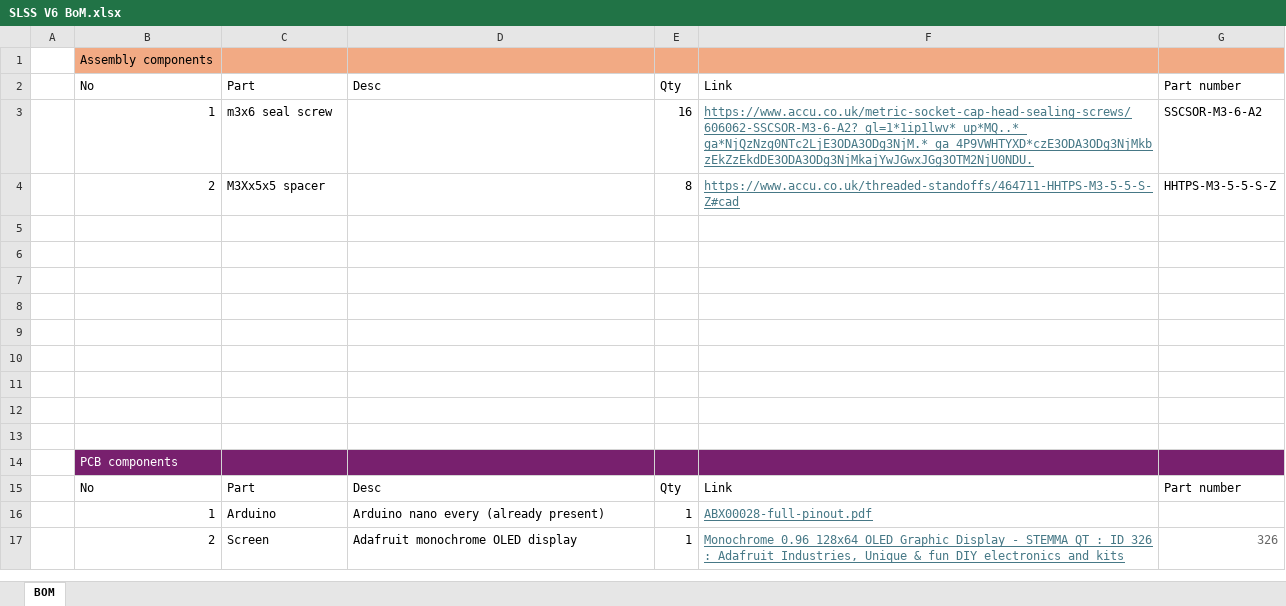
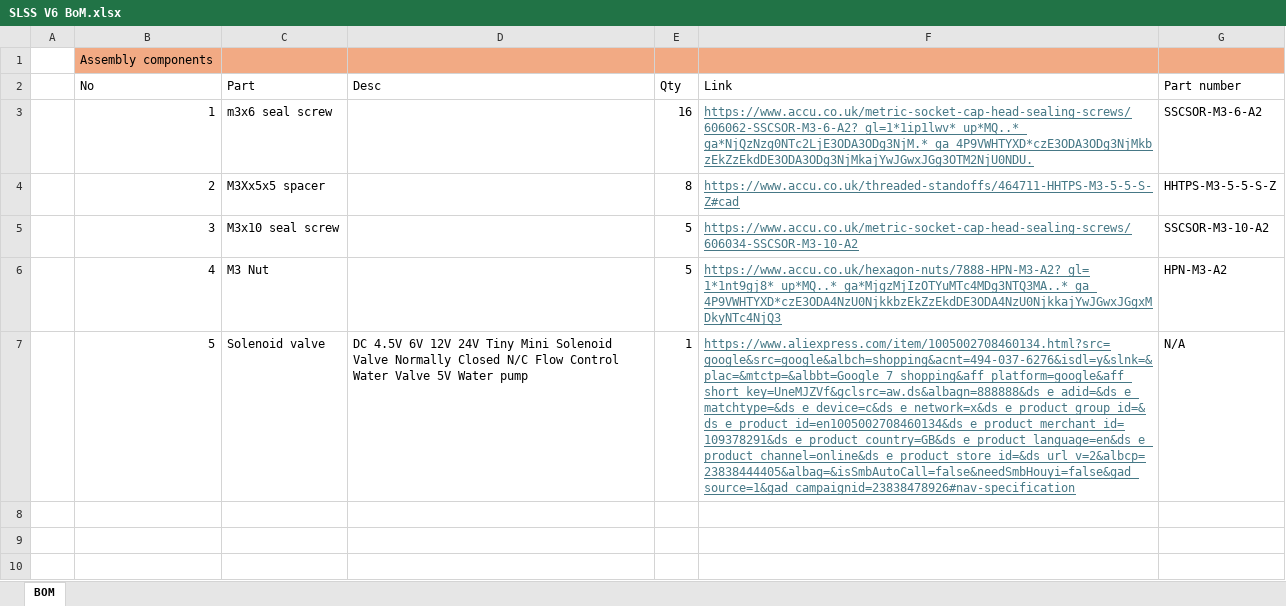
Before and after one commit to Retaron/SLSS, an Excel workbook: SLSS V6/SLSS V6 BoM.xlsx, sheet BOM, drawn as a sheet; only a part is shown; the shorter side is filled out with more unchanged rows; values as stored, in another font and other column widths than the file's, no borders; the diff names each change by its address in the sheet, - before the commit and + after, or states it on an @@ line.

Commit message:
Solenoid and clamp

```diff
--- a/SLSS V6/SLSS V6 BoM.xlsx (sheet BOM)
+++ b/SLSS V6/SLSS V6 BoM.xlsx (sheet BOM)
-row 5: (empty)
+row 5:  | 3 | M3x10 seal screw |  | 5 | https://www.accu.co.uk/metric-socket-cap-head-sealing-screws/606034-SSCSOR-M3-10-A2 | SSCSOR-M3-10-A2
-row 6: (empty)
+row 6:  | 4 | M3 Nut |  | 5 | https://www.accu.co.uk/hexagon-nuts/7888-HPN-M3-A2?_gl=1*1nt9gj8*_up*MQ..*_ga*MjgzMjIzOTYuMTc4MDg3NTQ3MA..*_ga_4P9VWHTYXD*czE3ODA4NzU0NjkkbzEkZzEkdDE3ODA4NzU0NjkkajYwJGwxJGgxMDkyNTc4NjQ3 | HPN-M3-A2
-row 7: (empty)
+row 7:  | 5 | Solenoid valve | DC 4.5V 6V 12V 24V Tiny Mini Solenoid Valve Normally Closed N/C Flow Control Water Valve 5V Water pump | 1 | https://www.aliexpress.com/item/1005002708460134.html?src=google&src=google&albch=shopping&acnt=494-037-6276&isdl=y&slnk=&plac=&mtctp=&albbt=Google_7_shopping&aff_platform=google&aff_short_key=UneMJZVf&gclsrc=aw.ds&albagn=888888&ds_e_adid=&ds_e_matchtype=&ds_e_device=c&ds_e_network=x&ds_e_product_group_id=&ds_e_product_id=en1005002708460134&ds_e_product_merchant_id=109378291&ds_e_product_country=GB&ds_e_product_language=en&ds_e_product_channel=online&ds_e_product_store_id=&ds_url_v=2&albcp=23838444405&albag=&isSmbAutoCall=false&needSmbHouyi=false&gad_source=1&gad_campaignid=23838478926#nav-specification | N/A
```
Also changed, not shown: 8 other files.
